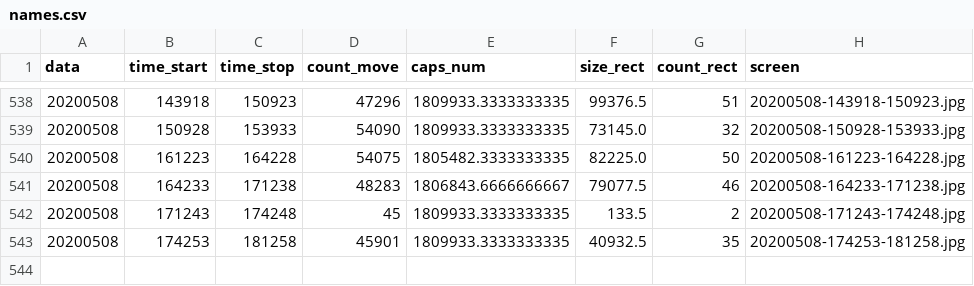
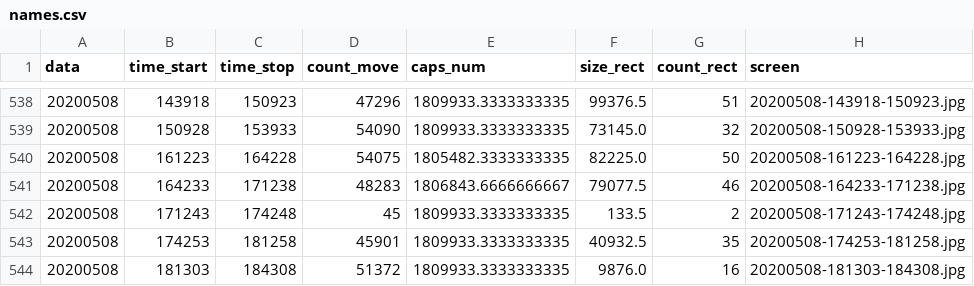
Before and after one commit to va1entei/polana, a CSV file: insec/names.csv, drawn as a sheet; only a part is shown, gaps mark what is left out.

```diff
--- a/insec/names.csv
+++ b/insec/names.csv
@@ -543 +543,2 @@ data,time_start,time_stop,count_move,caps_num,size_rect,count_rect,screen
 20200508,174253,181258,45901,1809933.3333333335,40932.5,35,20200508-174253-181258.jpg
+20200508,181303,184308,51372,1809933.3333333335,9876.0,16,20200508-181303-184308.jpg
```
Also changed, not shown: 2 other files.
